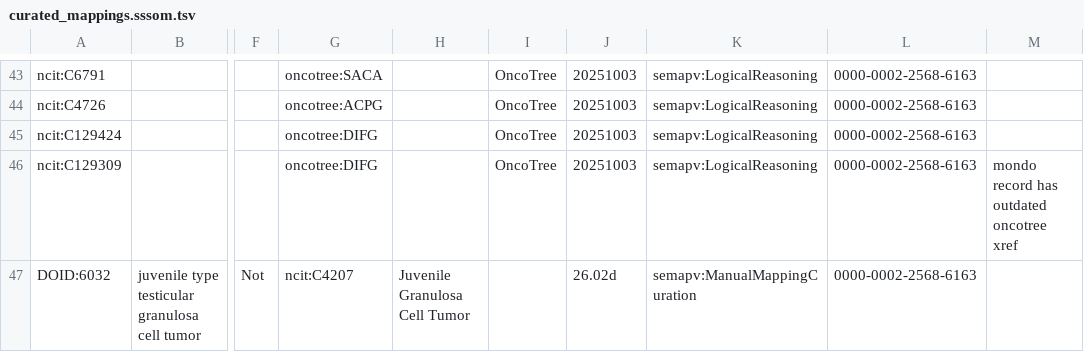
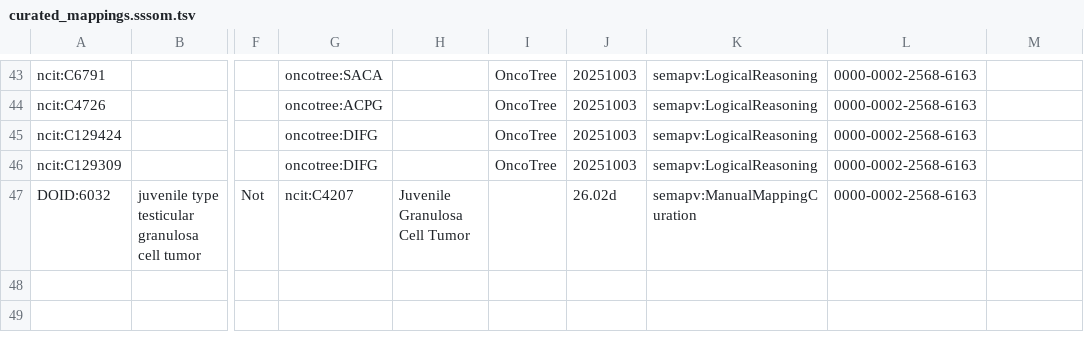
Before and after one commit to cancervariants/disease-normalization, a TSV file: src/disease/etl/curated_mappings.sssom.tsv, drawn as a sheet; only a part is shown, gaps mark what is left out; the diff names each change by its address in the sheet, - before the commit and + after, or states it on an @@ line.

```diff
--- a/src/disease/etl/curated_mappings.sssom.tsv
+++ b/src/disease/etl/curated_mappings.sssom.tsv
-M46: mondo record has outdated oncotree xref
+M46: (empty)
```
Also changed, not shown: 3 other files.
